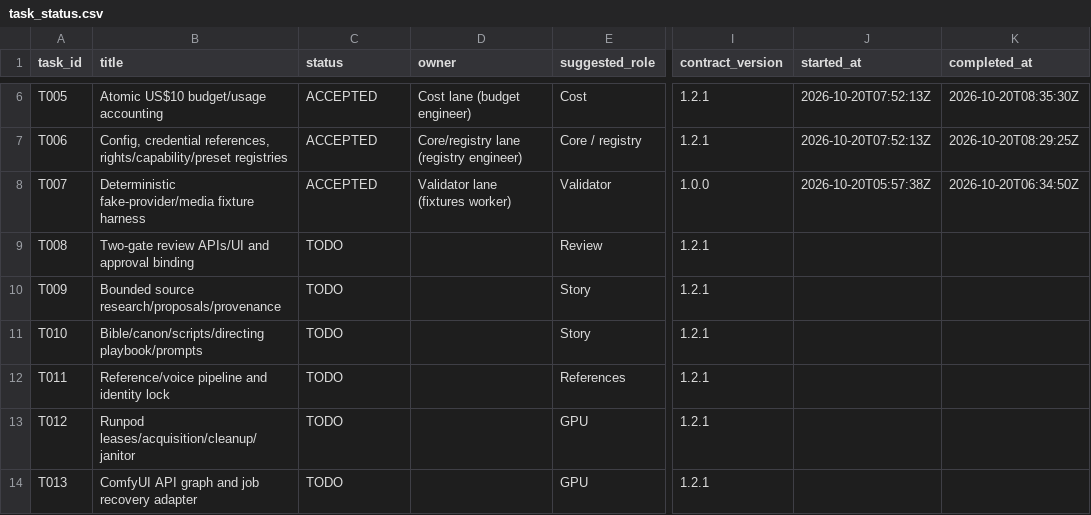
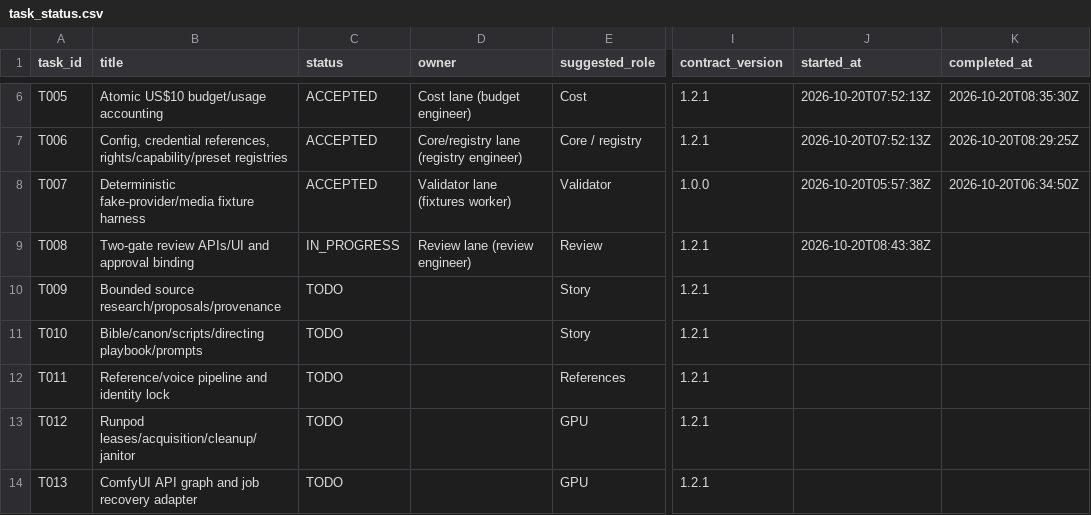
Before and after one commit to Clarenze-C/aivora-drama-box, a CSV file: docs/microdrama-system/task_status.csv, drawn as a sheet; only a part is shown, gaps mark what is left out; the diff names each change by its address in the sheet, - before the commit and + after, or states it on an @@ line.

```diff
--- a/docs/microdrama-system/task_status.csv
+++ b/docs/microdrama-system/task_status.csv
-C9 (status): TODO
+C9 (status): IN_PROGRESS
-D9 (owner): (empty)
+D9 (owner): Review lane (review engineer)
-J9 (started_at): (empty)
+J9 (started_at): 2026-10-20T08:43:38Z
```
